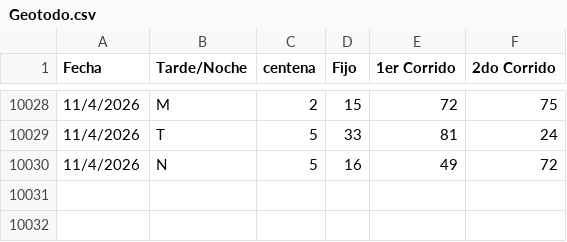
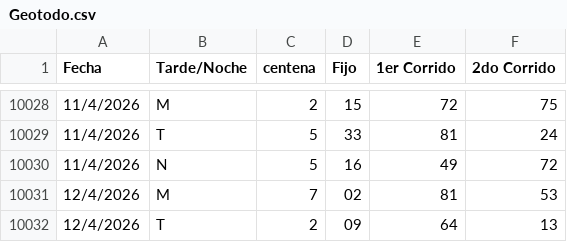
Before and after one commit to fantasmaopera735/Buscaflo, a CSV file: Geotodo.csv, drawn as a sheet; only a part is shown, gaps mark what is left out.

Commit message:
Update Geotodo.csv

```diff
--- a/Geotodo.csv
+++ b/Geotodo.csv
@@ -10030 +10030,3 @@ Fecha;Tarde/Noche;centena ;Fijo;1er Corrido;2do Corrido
 11/4/2026;N;5;16;49;72
+12/4/2026;M;7;02;81;53
+12/4/2026;T;2;09;64;13
```
